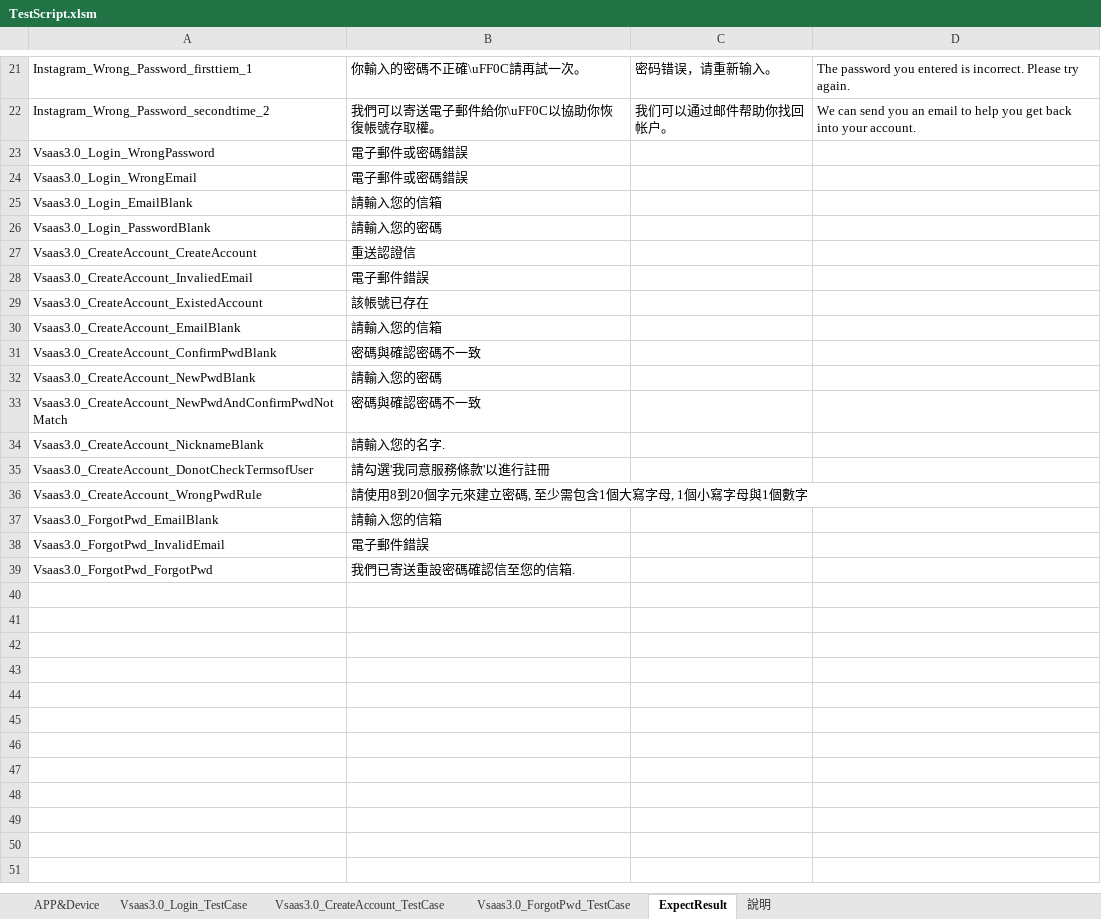
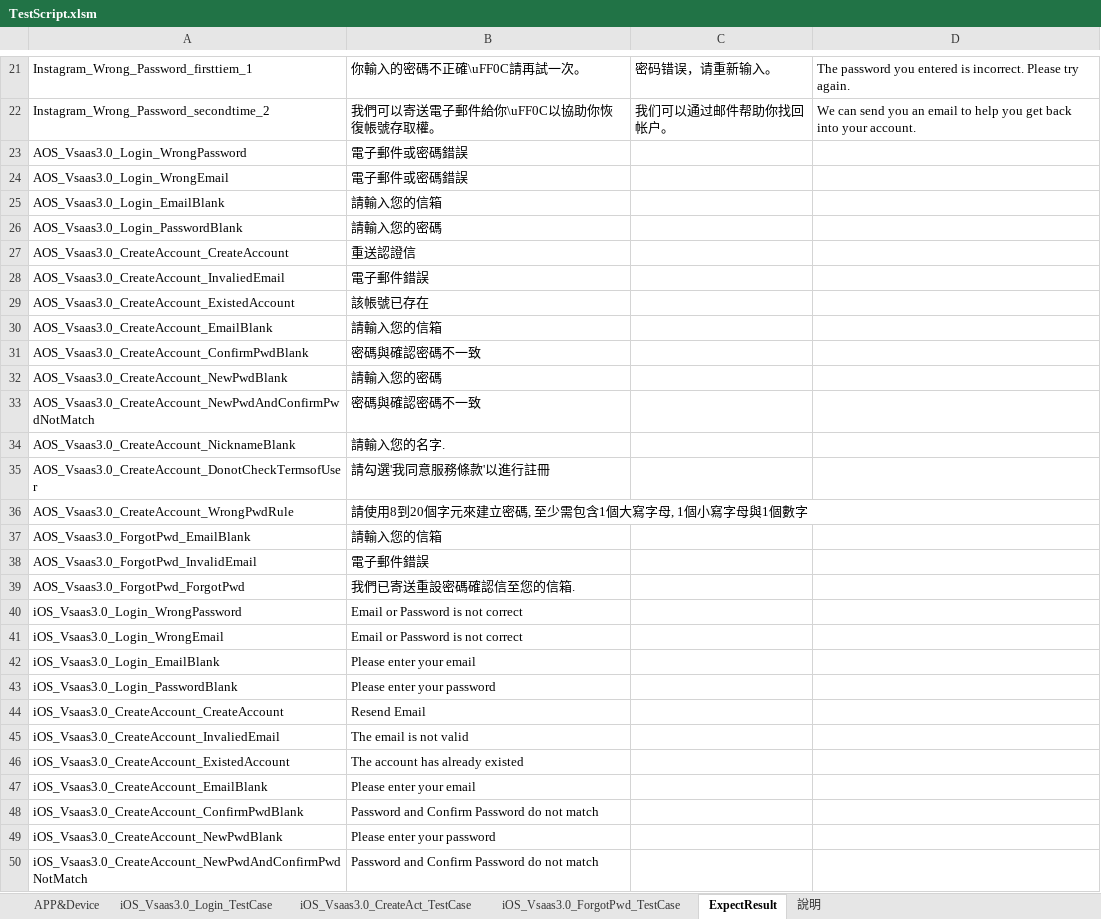
Before and after one commit to Gilleschen/APP_Vsaas_2.0_Android_invoke_excel_Result_try_catch, an Excel workbook: TestScript.xlsm, sheet ExpectResult, drawn as a sheet; only a part is shown, gaps mark what is left out; values as stored, in another font and other column widths than the file's, no borders; the diff covers the shown part only; the diff names each change by its address in the sheet, - before the commit and + after, or states it on an @@ line.

```diff
--- a/TestScript.xlsm (sheet ExpectResult)
+++ b/TestScript.xlsm (sheet ExpectResult)
-sheet tab: Vsaas3.0_Login_TestCase
-sheet tab: Vsaas3.0_CreateAccount_TestCase
-sheet tab: Vsaas3.0_ForgotPwd_TestCase
+sheet tab: iOS_Vsaas3.0_Login_TestCase
+sheet tab: iOS_Vsaas3.0_CreateAct_TestCase
+sheet tab: iOS_Vsaas3.0_ForgotPwd_TestCase
-A23: Vsaas3.0_Login_WrongPassword
+A23: AOS_Vsaas3.0_Login_WrongPassword
-A24: Vsaas3.0_Login_WrongEmail
+A24: AOS_Vsaas3.0_Login_WrongEmail
-A25: Vsaas3.0_Login_EmailBlank
+A25: AOS_Vsaas3.0_Login_EmailBlank
-A26: Vsaas3.0_Login_PasswordBlank
+A26: AOS_Vsaas3.0_Login_PasswordBlank
-A27: Vsaas3.0_CreateAccount_CreateAccount
+A27: AOS_Vsaas3.0_CreateAccount_CreateAccount
-A28: Vsaas3.0_CreateAccount_InvaliedEmail
+A28: AOS_Vsaas3.0_CreateAccount_InvaliedEmail
-A29: Vsaas3.0_CreateAccount_ExistedAccount
+A29: AOS_Vsaas3.0_CreateAccount_ExistedAccount
-A30: Vsaas3.0_CreateAccount_EmailBlank
+A30: AOS_Vsaas3.0_CreateAccount_EmailBlank
-A31: Vsaas3.0_CreateAccount_ConfirmPwdBlank
+A31: AOS_Vsaas3.0_CreateAccount_ConfirmPwdBlank
-A32: Vsaas3.0_CreateAccount_NewPwdBlank
+A32: AOS_Vsaas3.0_CreateAccount_NewPwdBlank
-A33: Vsaas3.0_CreateAccount_NewPwdAndConfirmPwdNotMatch
+A33: AOS_Vsaas3.0_CreateAccount_NewPwdAndConfirmPwdNotMatch
-A34: Vsaas3.0_CreateAccount_NicknameBlank
+A34: AOS_Vsaas3.0_CreateAccount_NicknameBlank
-A35: Vsaas3.0_CreateAccount_DonotCheckTermsofUser
+A35: AOS_Vsaas3.0_CreateAccount_DonotCheckTermsofUser
-A36: Vsaas3.0_CreateAccount_WrongPwdRule
+A36: AOS_Vsaas3.0_CreateAccount_WrongPwdRule
-A37: Vsaas3.0_ForgotPwd_EmailBlank
+A37: AOS_Vsaas3.0_ForgotPwd_EmailBlank
-A38: Vsaas3.0_ForgotPwd_InvalidEmail
+A38: AOS_Vsaas3.0_ForgotPwd_InvalidEmail
-A39: Vsaas3.0_ForgotPwd_ForgotPwd
+A39: AOS_Vsaas3.0_ForgotPwd_ForgotPwd
+row 40: iOS_Vsaas3.0_Login_WrongPassword | Email or Password is not correct
+row 41: iOS_Vsaas3.0_Login_WrongEmail | Email or Password is not correct
+row 42: iOS_Vsaas3.0_Login_EmailBlank | Please enter your email
+row 43: iOS_Vsaas3.0_Login_PasswordBlank | Please enter your password
+row 44: iOS_Vsaas3.0_CreateAccount_CreateAccount | Resend Email
+row 45: iOS_Vsaas3.0_CreateAccount_InvaliedEmail | The email is not valid
+row 46: iOS_Vsaas3.0_CreateAccount_ExistedAccount | The account has already existed
+row 47: iOS_Vsaas3.0_CreateAccount_EmailBlank | Please enter your email
+row 48: iOS_Vsaas3.0_CreateAccount_ConfirmPwdBlank | Password and Confirm Password do not match
+row 49: iOS_Vsaas3.0_CreateAccount_NewPwdBlank | Please enter your password
+row 50: iOS_Vsaas3.0_CreateAccount_NewPwdAndConfirmPwdNotMatch | Password and Confirm Password do not match
```
Also changed, not shown: 6 added rows elsewhere in this sheet, sheet APP&Device, charts or pictures.
